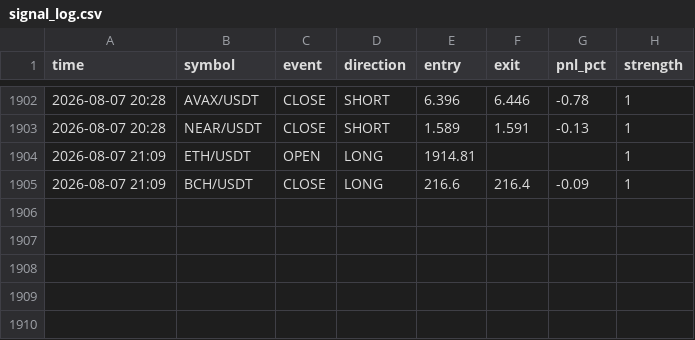
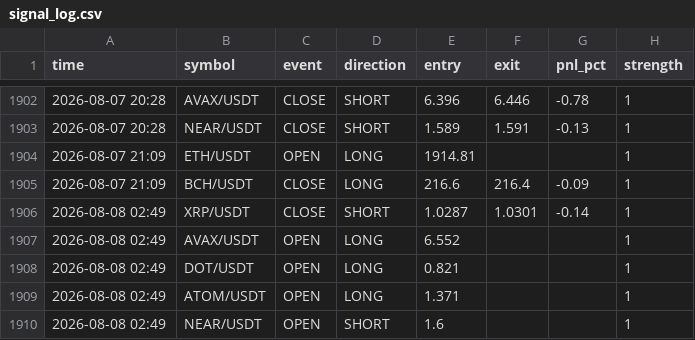
Before and after one commit to ferdibldk01-byte/trader, a CSV file: state/signal_log.csv, drawn as a sheet; only a part is shown, gaps mark what is left out.

```diff
--- a/state/signal_log.csv
+++ b/state/signal_log.csv
@@ -1905 +1905,6 @@ time,symbol,event,direction,entry,exit,pnl_pct,strength
 2026-08-07 21:09,BCH/USDT,CLOSE,LONG,216.6,216.4,-0.09,1
+2026-08-08 02:49,XRP/USDT,CLOSE,SHORT,1.0287,1.0301,-0.14,1
+2026-08-08 02:49,AVAX/USDT,OPEN,LONG,6.552,,,1
+2026-08-08 02:49,DOT/USDT,OPEN,LONG,0.821,,,1
+2026-08-08 02:49,ATOM/USDT,OPEN,LONG,1.371,,,1
+2026-08-08 02:49,NEAR/USDT,OPEN,SHORT,1.6,,,1
```
Also changed, not shown: 1 other file.
